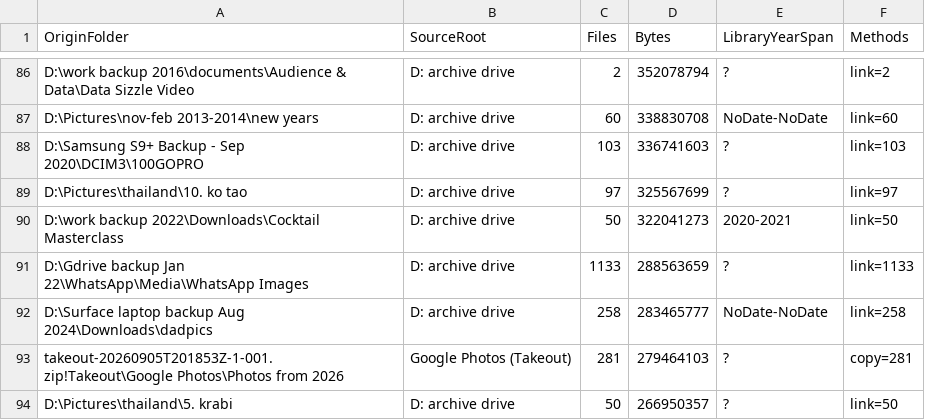
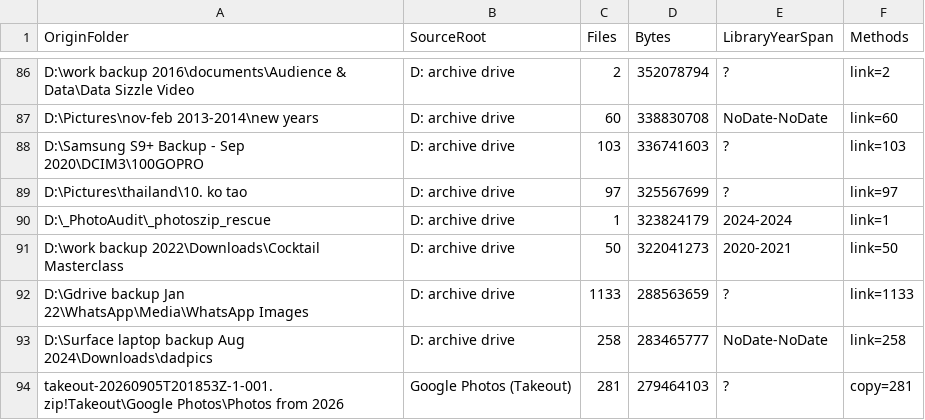
Before and after one commit to krishanraja/contentarchives, a CSV file: state/origin-folders.csv, drawn as a sheet; only a part is shown, gaps mark what is left out; the shorter side is filled out with more unchanged rows.

```diff
--- a/state/origin-folders.csv
+++ b/state/origin-folders.csv
@@ -89,2 +89,3 @@ D:\Samsung S9+ Backup - Sep 2020\DCIM3\100GOPRO,D: archive drive,103,336741603,?
 D:\Pictures\thailand\10. ko tao,D: archive drive,97,325567699,?,link=97
+D:\_PhotoAudit\_photoszip_rescue,D: archive drive,1,323824179,2024-2024,link=1
 D:\work backup 2022\Downloads\Cocktail Masterclass,D: archive drive,50,322041273,2020-2021,link=50
```
Also changed, not shown: 8 other files.
